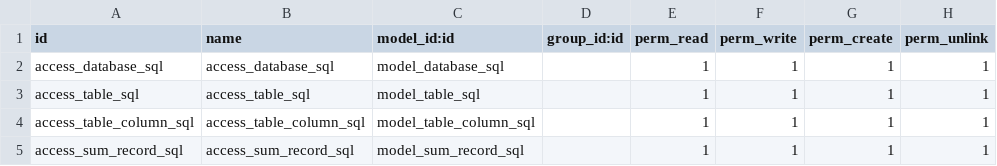
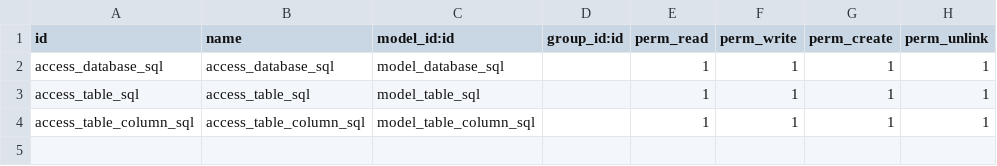
Before and after one commit to blazewest/dienbien_check_links, a CSV file: info_sql/security/ir.model.access.csv, drawn as a sheet; the diff names each change by its address in the sheet, - before the commit and + after, or states it on an @@ line.

```diff
--- a/info_sql/security/ir.model.access.csv
+++ b/info_sql/security/ir.model.access.csv
-row 5: access_sum_record_sql | access_sum_record_sql | model_sum_record_sql |  | 1 | 1 | 1 | 1
```
Also changed, not shown: 1 other file.
